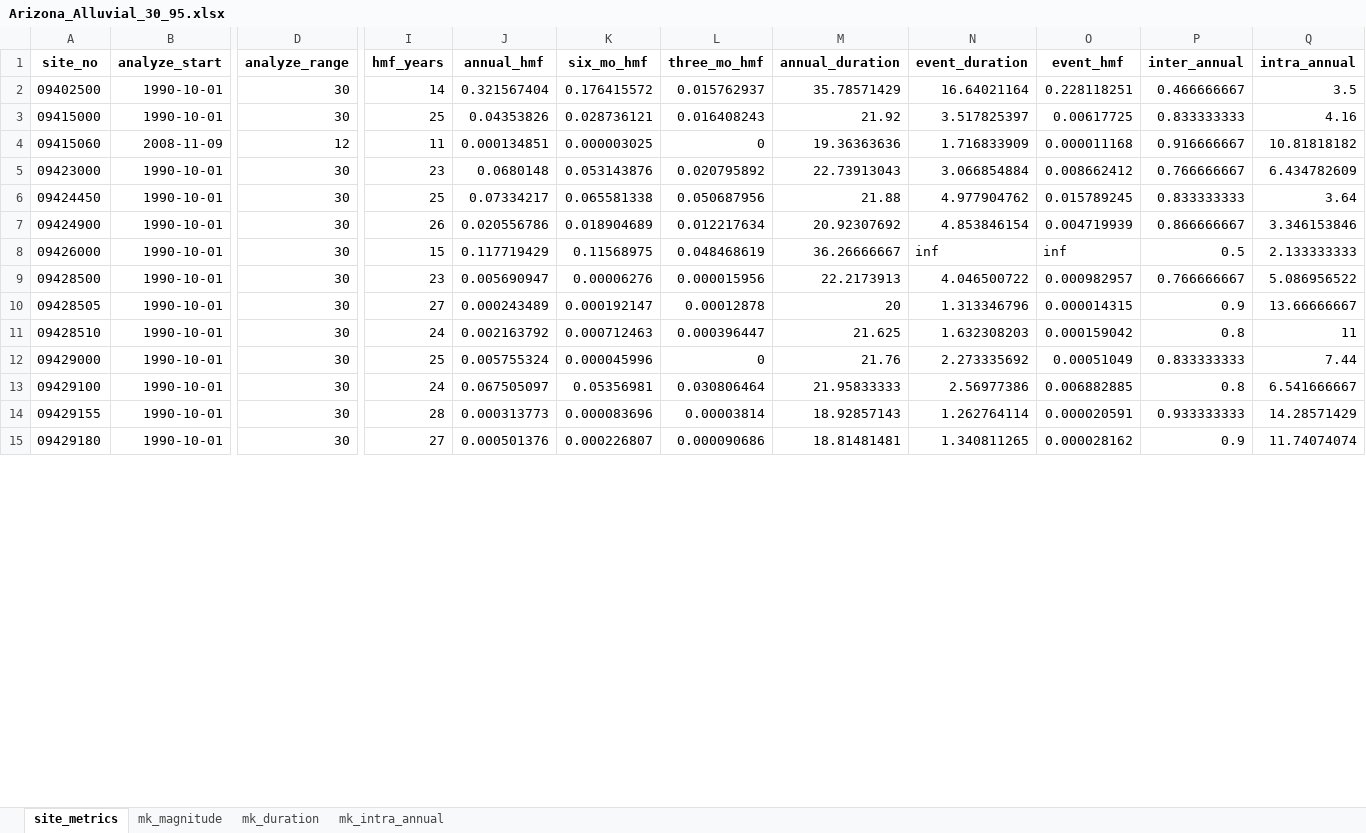
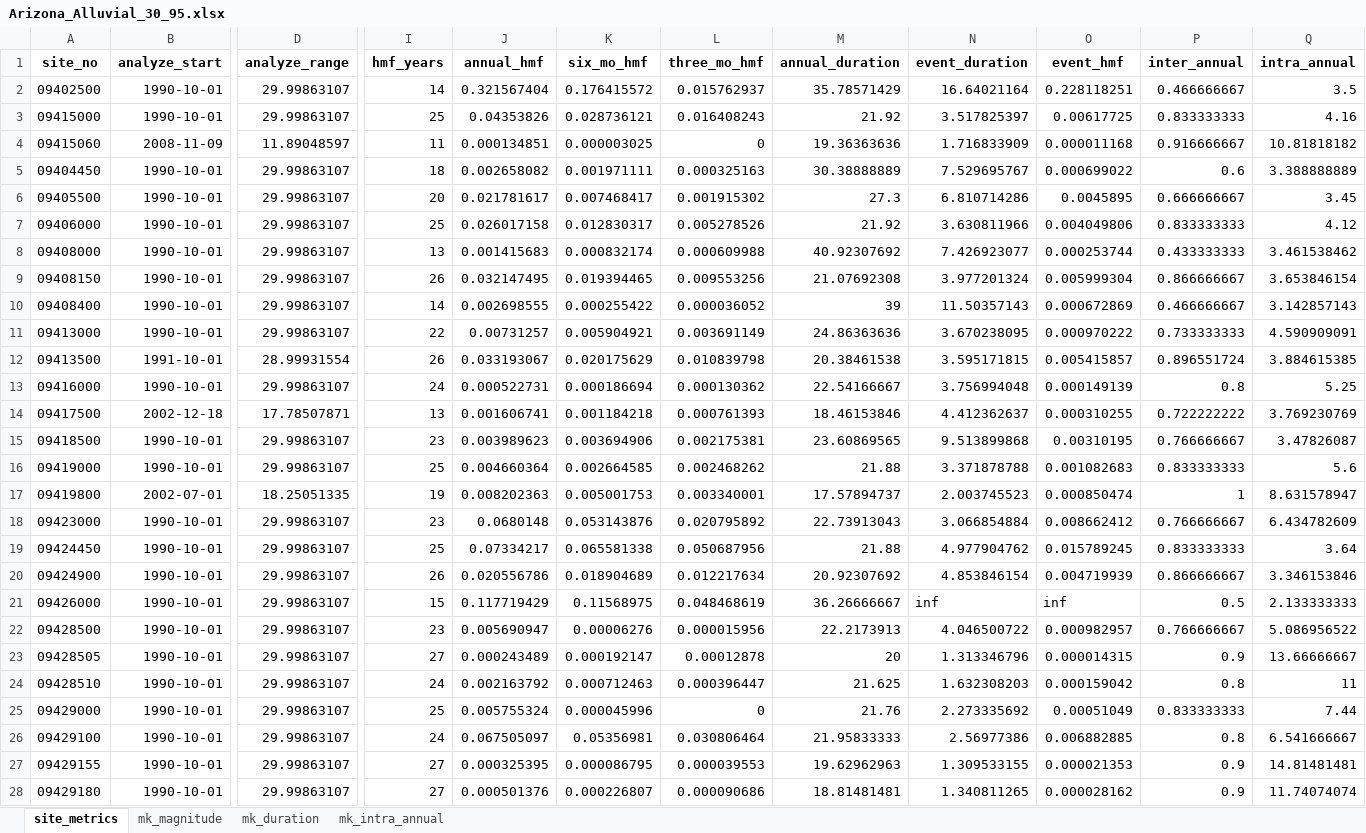
Before and after one commit to AlekWithK/DahlkeLab_LAWR, an Excel workbook: Prelim_Data/Arizona_Alluvial/Arizona_Alluvial_30_95.xlsx, sheet site_metrics, drawn as a sheet; only a part is shown, gaps mark what is left out; values as stored, in another font and other column widths than the file's, no borders; addresses are those after the commit; rows hold the shown columns only; the diff covers the shown part only; the diff names each change by its address in the sheet, - before the commit and + after, or states it on an @@ line.

```diff
--- a/Prelim_Data/Arizona_Alluvial/Arizona_Alluvial_30_95.xlsx (sheet site_metrics)
+++ b/Prelim_Data/Arizona_Alluvial/Arizona_Alluvial_30_95.xlsx (sheet site_metrics)
-D2:D3 (analyze_range): 30
+D2:D3 (analyze_range): 29.99863107
-D4 (analyze_range): 12
+D4 (analyze_range): 11.89048597
+row 5: 09404450 | 1990-10-01 | 29.99863107 | 18 | 0.002658082 | 0.001971111 | 0.000325163 | 30.38888889 | 7.529695767 | 0.000699022 | 0.6 | 3.388888889
+row 6: 09405500 | 1990-10-01 | 29.99863107 | 20 | 0.021781617 | 0.007468417 | 0.001915302 | 27.3 | 6.810714286 | 0.0045895 | 0.666666667 | 3.45
+row 7: 09406000 | 1990-10-01 | 29.99863107 | 25 | 0.026017158 | 0.012830317 | 0.005278526 | 21.92 | 3.630811966 | 0.004049806 | 0.833333333 | 4.12
+row 8: 09408000 | 1990-10-01 | 29.99863107 | 13 | 0.001415683 | 0.000832174 | 0.000609988 | 40.92307692 | 7.426923077 | 0.000253744 | 0.433333333 | 3.461538462
+row 9: 09408150 | 1990-10-01 | 29.99863107 | 26 | 0.032147495 | 0.019394465 | 0.009553256 | 21.07692308 | 3.977201324 | 0.005999304 | 0.866666667 | 3.653846154
+row 10: 09408400 | 1990-10-01 | 29.99863107 | 14 | 0.002698555 | 0.000255422 | 0.000036052 | 39 | 11.50357143 | 0.000672869 | 0.466666667 | 3.142857143
+row 11: 09413000 | 1990-10-01 | 29.99863107 | 22 | 0.00731257 | 0.005904921 | 0.003691149 | 24.86363636 | 3.670238095 | 0.000970222 | 0.733333333 | 4.590909091
+row 12: 09413500 | 1991-10-01 | 28.99931554 | 26 | 0.033193067 | 0.020175629 | 0.010839798 | 20.38461538 | 3.595171815 | 0.005415857 | 0.896551724 | 3.884615385
+row 13: 09416000 | 1990-10-01 | 29.99863107 | 24 | 0.000522731 | 0.000186694 | 0.000130362 | 22.54166667 | 3.756994048 | 0.000149139 | 0.8 | 5.25
+row 14: 09417500 | 2002-12-18 | 17.78507871 | 13 | 0.001606741 | 0.001184218 | 0.000761393 | 18.46153846 | 4.412362637 | 0.000310255 | 0.722222222 | 3.769230769
+row 15: 09418500 | 1990-10-01 | 29.99863107 | 23 | 0.003989623 | 0.003694906 | 0.002175381 | 23.60869565 | 9.513899868 | 0.00310195 | 0.766666667 | 3.47826087
+row 16: 09419000 | 1990-10-01 | 29.99863107 | 25 | 0.004660364 | 0.002664585 | 0.002468262 | 21.88 | 3.371878788 | 0.001082683 | 0.833333333 | 5.6
+row 17: 09419800 | 2002-07-01 | 18.25051335 | 19 | 0.008202363 | 0.005001753 | 0.003340001 | 17.57894737 | 2.003745523 | 0.000850474 | 1 | 8.631578947
-D18:D28 (analyze_range): 30
+D18:D28 (analyze_range): 29.99863107
-I27 (hmf_years): 28
+I27 (hmf_years): 27
-J27 (annual_hmf): 0.000313773
+J27 (annual_hmf): 0.000325395
-K27 (six_mo_hmf): 0.000083696
+K27 (six_mo_hmf): 0.000086795
-L27 (three_mo_hmf): 0.00003814
+L27 (three_mo_hmf): 0.000039553
-M27 (annual_duration): 18.92857143
+M27 (annual_duration): 19.62962963
-N27 (event_duration): 1.262764114
+N27 (event_duration): 1.309533155
-O27 (event_hmf): 0.000020591
+O27 (event_hmf): 0.000021353
-P27 (inter_annual): 0.933333333
+P27 (inter_annual): 0.9
-Q27 (intra_annual): 14.28571429
+Q27 (intra_annual): 14.81481481
```
Also changed, not shown: 128 edited cells elsewhere in this sheet, sheet mk_intra_annual, sheet mk_duration, sheet mk_magnitude, Prelim_Data/Arizona_Alluvial/Arizona_Alluvial_50_90.xlsx, Prelim_Data/Arizona_Alluvial/Arizona_Alluvial_50_95.xlsx, 6 other files.
